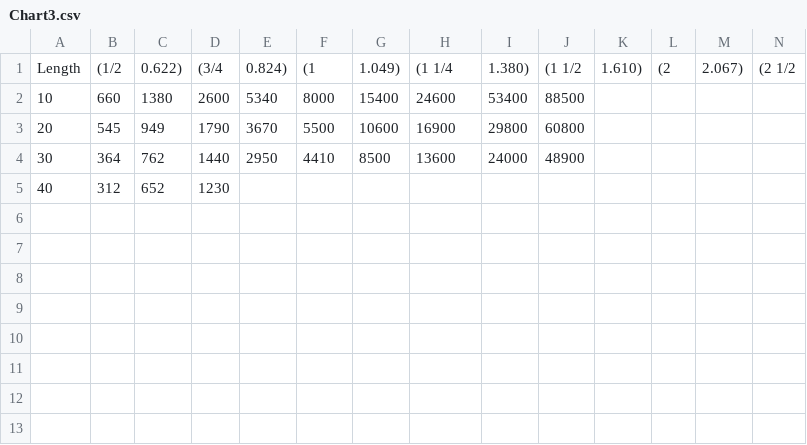
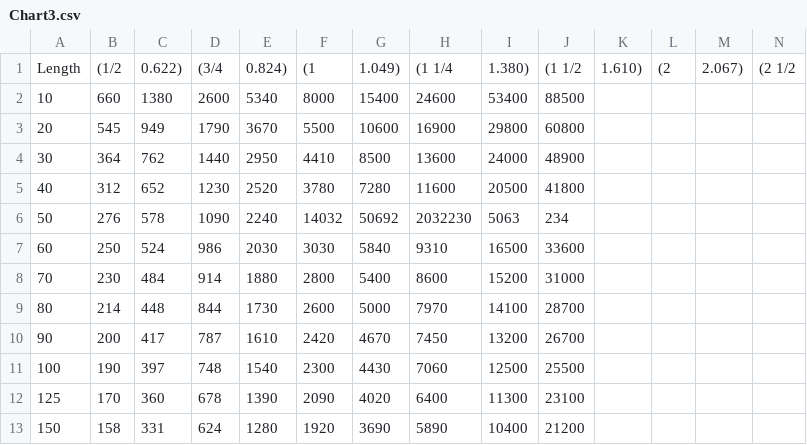
Before and after one commit to gmep-engineers/GMEPPlumbing, a CSV file: GMEPPlumbing/Tools/Charts/Gas/NaturalGas/Schedule40Metal/Chart3.csv, drawn as a sheet; only a part is shown; rows hold the shown columns only; the diff names each change by its address in the sheet, - before the commit and + after, or states it on an @@ line.

```diff
--- a/GMEPPlumbing/Tools/Charts/Gas/NaturalGas/Schedule40Metal/Chart3.csv
+++ b/GMEPPlumbing/Tools/Charts/Gas/NaturalGas/Schedule40Metal/Chart3.csv
-E5: (empty)
+E5: 2520
-F5: (empty)
+F5: 3780
-G5: (empty)
+G5: 7280
-H5: (empty)
+H5: 11600
-I5: (empty)
+I5: 20500
-J5: (empty)
+J5: 41800
+row 6: 50 | 276 | 578 | 1090 | 2240 | 14032 | 50692 | 2032230 | 5063 | 234
+row 7: 60 | 250 | 524 | 986 | 2030 | 3030 | 5840 | 9310 | 16500 | 33600
+row 8: 70 | 230 | 484 | 914 | 1880 | 2800 | 5400 | 8600 | 15200 | 31000
+row 9: 80 | 214 | 448 | 844 | 1730 | 2600 | 5000 | 7970 | 14100 | 28700
+row 10: 90 | 200 | 417 | 787 | 1610 | 2420 | 4670 | 7450 | 13200 | 26700
+row 11: 100 | 190 | 397 | 748 | 1540 | 2300 | 4430 | 7060 | 12500 | 25500
+row 12: 125 | 170 | 360 | 678 | 1390 | 2090 | 4020 | 6400 | 11300 | 23100
+row 13: 150 | 158 | 331 | 624 | 1280 | 1920 | 3690 | 5890 | 10400 | 21200
```
